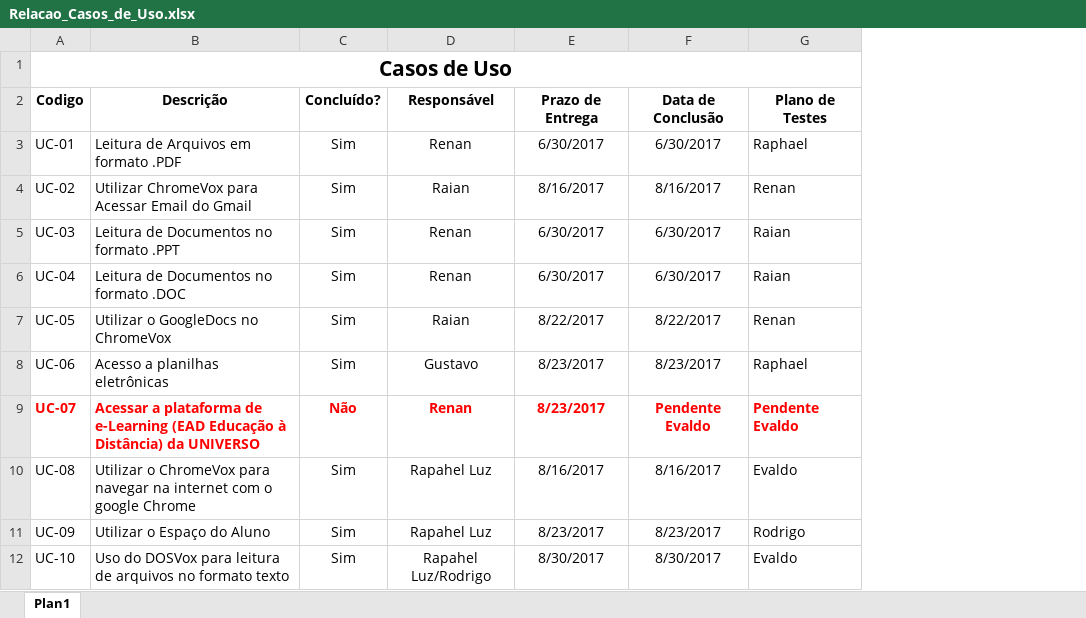
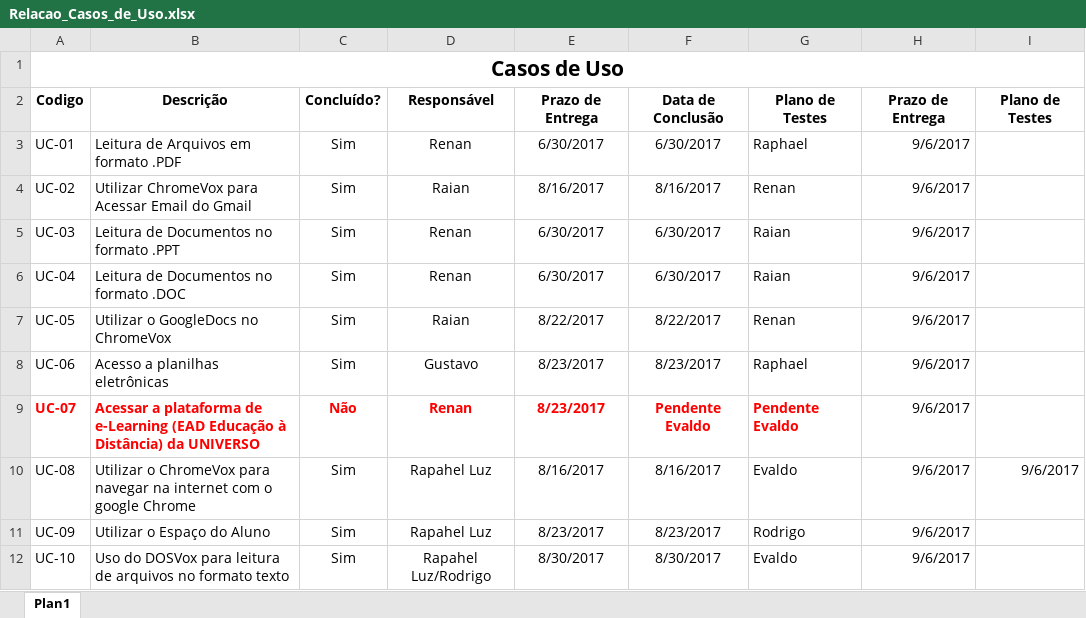
Before and after one commit to evaldo/universo_picdefvisual, an Excel workbook: Software para Deficientes Visuais/Casos De Uso/Relacao_Casos_de_Uso.xlsx, sheet Plan1, drawn as a sheet; values as stored, in another font and other column widths than the file's, no borders; the diff names each change by its address in the sheet, - before the commit and + after, or states it on an @@ line.

Commit message:
Controle do Plano de Testes. Caso de Testes CT-08

```diff
--- a/Software para Deficientes Visuais/Casos De Uso/Relacao_Casos_de_Uso.xlsx (sheet Plan1)
+++ b/Software para Deficientes Visuais/Casos De Uso/Relacao_Casos_de_Uso.xlsx (sheet Plan1)
+column H, rows 2-12: Prazo de Entrega | 9/6/2017 | 9/6/2017 | 9/6/2017 | 9/6/2017 | 9/6/2017 | 9/6/2017 | 9/6/2017 | 9/6/2017 | 9/6/2017 | 9/6/2017
+column I, rows 2-10: Plano de Testes |  |  |  |  |  |  |  | 9/6/2017
```
Also changed, not shown: 2 other files.
